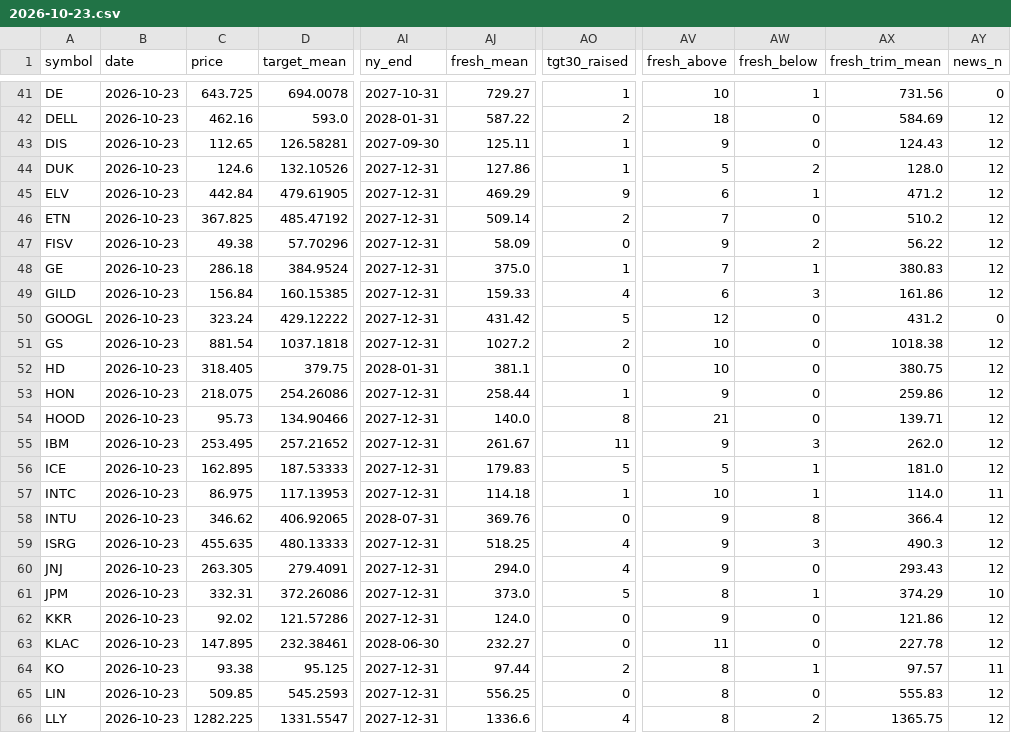
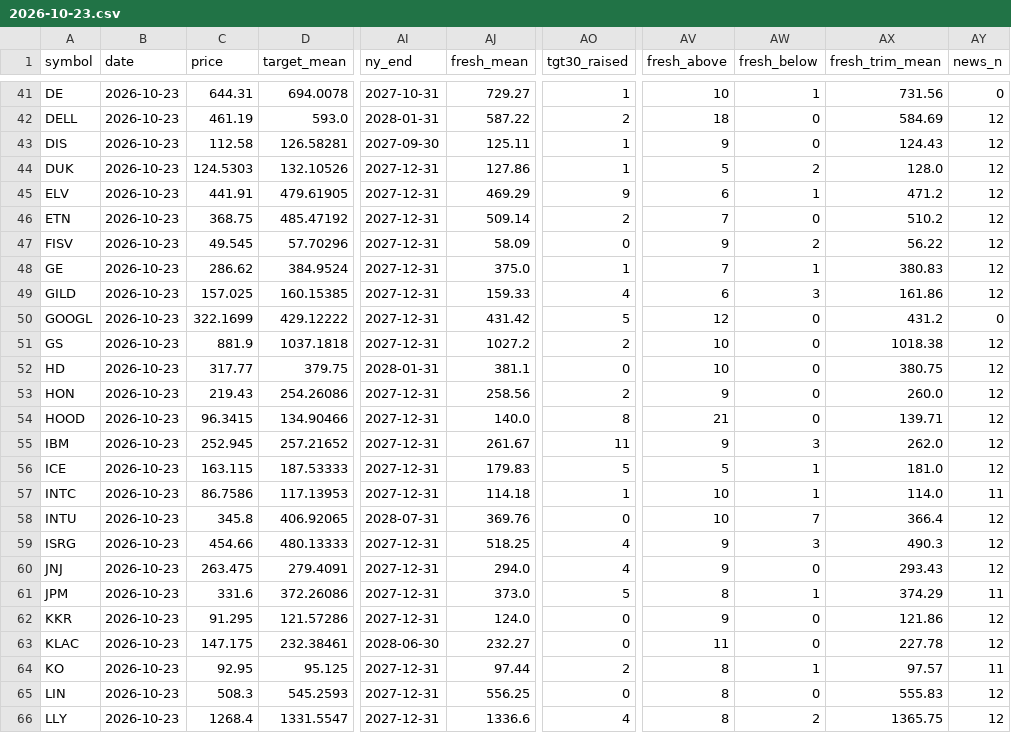
Before and after one commit to Liornim/spmo-market-bridge, a CSV file: core/analysts/2026-10-23.csv, drawn as a sheet; only a part is shown, gaps mark what is left out; the diff covers the shown part only; the diff names each change by its address in the sheet, - before the commit and + after, or states it on an @@ line.

```diff
--- a/core/analysts/2026-10-23.csv
+++ b/core/analysts/2026-10-23.csv
-C41 (price): 643.725
+C41 (price): 644.31
-C42 (price): 462.16
+C42 (price): 461.19
-C43 (price): 112.65
+C43 (price): 112.58
-C44 (price): 124.6
+C44 (price): 124.5303
-C45 (price): 442.84
+C45 (price): 441.91
-C46 (price): 367.825
+C46 (price): 368.75
-C47 (price): 49.38
+C47 (price): 49.545
-C48 (price): 286.18
+C48 (price): 286.62
-C49 (price): 156.84
+C49 (price): 157.025
-C50 (price): 323.24
+C50 (price): 322.1699
-C51 (price): 881.54
+C51 (price): 881.9
-C52 (price): 318.405
+C52 (price): 317.77
-C53 (price): 218.075
+C53 (price): 219.43
-AJ53 (fresh_mean): 258.44
+AJ53 (fresh_mean): 258.56
-AO53 (tgt30_raised): 1
+AO53 (tgt30_raised): 2
-AX53 (fresh_trim_mean): 259.86
+AX53 (fresh_trim_mean): 260.0
-C54 (price): 95.73
+C54 (price): 96.3415
-C55 (price): 253.495
+C55 (price): 252.945
-C56 (price): 162.895
+C56 (price): 163.115
-C57 (price): 86.975
+C57 (price): 86.7586
-C58 (price): 346.62
+C58 (price): 345.8
-AV58 (fresh_above): 9
+AV58 (fresh_above): 10
-AW58 (fresh_below): 8
+AW58 (fresh_below): 7
-C59 (price): 455.635
+C59 (price): 454.66
-C60 (price): 263.305
+C60 (price): 263.475
-C61 (price): 332.31
+C61 (price): 331.6
-AY61 (news_n): 10
+AY61 (news_n): 11
-C62 (price): 92.02
+C62 (price): 91.295
-C63 (price): 147.895
+C63 (price): 147.175
-C64 (price): 93.38
+C64 (price): 92.95
-C65 (price): 509.85
+C65 (price): 508.3
-C66 (price): 1282.225
+C66 (price): 1268.4
```
Also changed, not shown: 159 edited cells elsewhere in this file, 2 other files.
